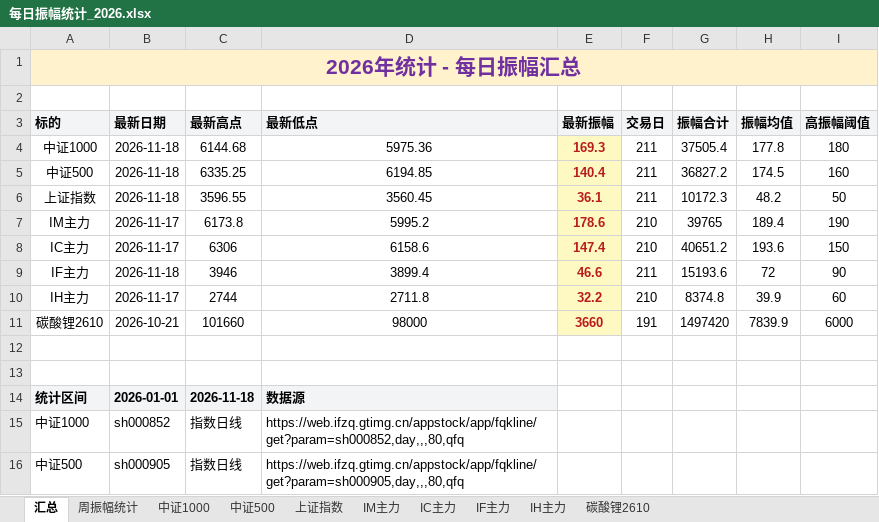
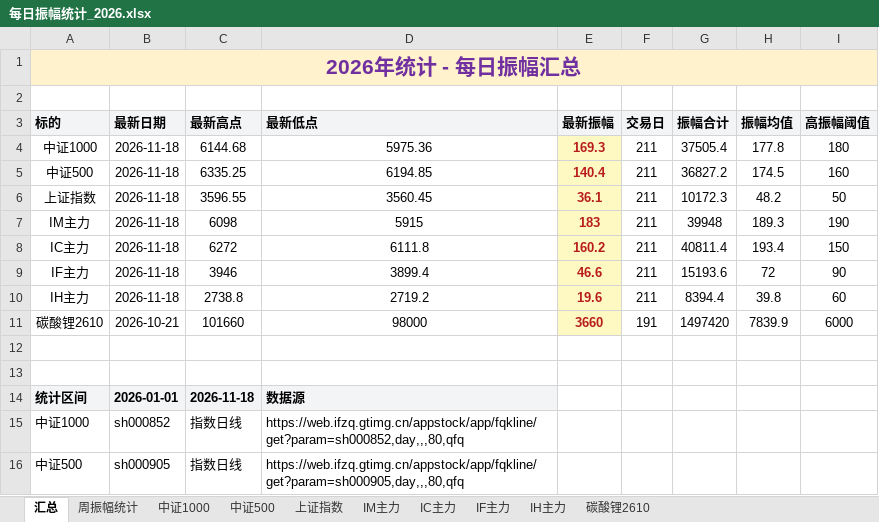
Before and after one commit to iputao-design/futures-amplitude-web, an Excel workbook: 每日振幅统计_2026.xlsx, sheet 汇总, drawn as a sheet; only a part is shown; values as stored, in another font and other column widths than the file's, no borders; removed rows and columns are numbered as before the commit, all else as after; the diff names each change by its address in the sheet, - before the commit and + after, or states it on an @@ line.

```diff
--- a/每日振幅统计_2026.xlsx (sheet 汇总)
+++ b/每日振幅统计_2026.xlsx (sheet 汇总)
-row 7: IM主力 | 2026-11-17 | 6173.8 | 5995.2 | 178.6 | 210 | 39765 | 189.4 | 190
-row 8: IC主力 | 2026-11-17 | 6306 | 6158.6 | 147.4 | 210 | 40651.2 | 193.6 | 150
+row 7: IM主力 | 2026-11-18 | 6098 | 5915 | 183 | 211 | 39948 | 189.3 | 190
+row 8: IC主力 | 2026-11-18 | 6272 | 6111.8 | 160.2 | 211 | 40811.4 | 193.4 | 150
-row 10: IH主力 | 2026-11-17 | 2744 | 2711.8 | 32.2 | 210 | 8374.8 | 39.9 | 60
+row 10: IH主力 | 2026-11-18 | 2738.8 | 2719.2 | 19.6 | 211 | 8394.4 | 39.8 | 60
```
Also changed, not shown: sheet 周振幅统计, sheet IH主力, sheet IM主力, sheet IC主力, 每日振幅统计.xlsx, 5 other files.
